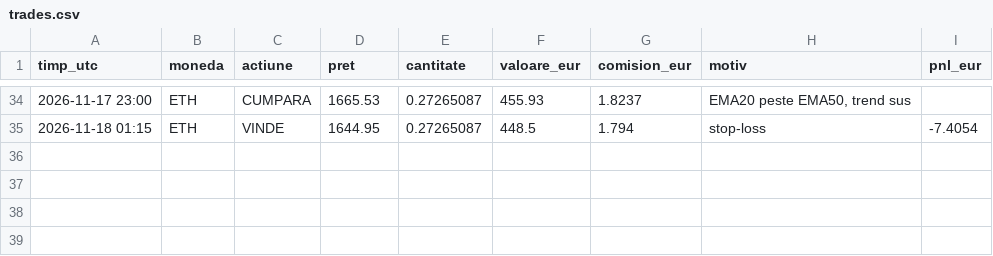
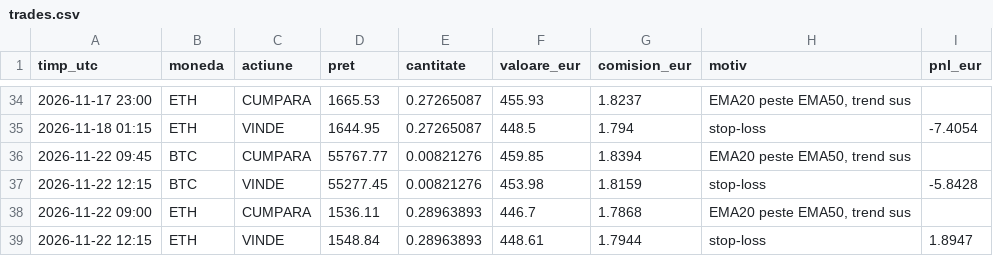
Before and after one commit to idcocias/crypto-paper-bot, a CSV file: data/trades.csv, drawn as a sheet; only a part is shown, gaps mark what is left out; the diff names each change by its address in the sheet, - before the commit and + after, or states it on an @@ line.

```diff
--- a/data/trades.csv
+++ b/data/trades.csv
+row 36: 2026-11-22 09:45 | BTC | CUMPARA | 55767.77 | 0.00821276 | 459.85 | 1.8394 | EMA20 peste EMA50, trend sus
+row 37: 2026-11-22 12:15 | BTC | VINDE | 55277.45 | 0.00821276 | 453.98 | 1.8159 | stop-loss | -5.8428
+row 38: 2026-11-22 09:00 | ETH | CUMPARA | 1536.11 | 0.28963893 | 446.7 | 1.7868 | EMA20 peste EMA50, trend sus
+row 39: 2026-11-22 12:15 | ETH | VINDE | 1548.84 | 0.28963893 | 448.61 | 1.7944 | stop-loss | 1.8947
```
Also changed, not shown: data-agresiv/equity.csv, data/equity.csv, 3 other files.
